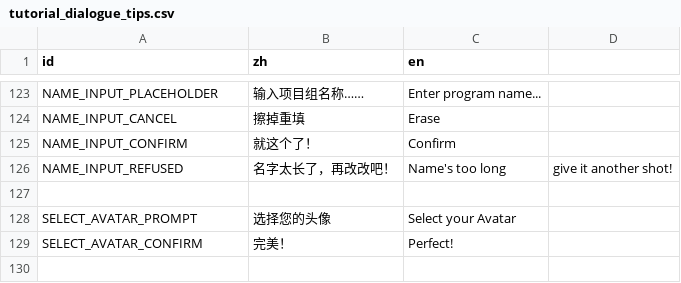
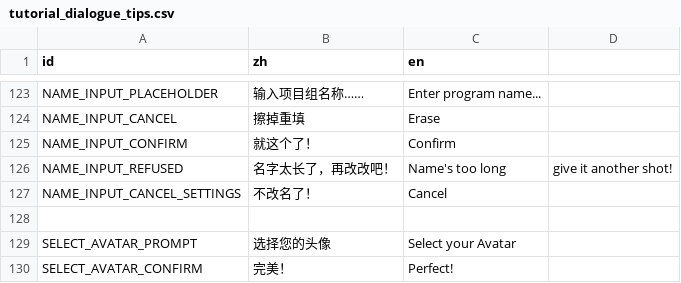
Before and after one commit to TenningYaya/managing-up, a CSV file: language/tutorial_dialogue_tips.csv, drawn as a sheet; only a part is shown, gaps mark what is left out; the diff names each change by its address in the sheet, - before the commit and + after, or states it on an @@ line.

```diff
--- a/language/tutorial_dialogue_tips.csv
+++ b/language/tutorial_dialogue_tips.csv
+row 127: NAME_INPUT_CANCEL_SETTINGS | 不改名了！ | Cancel
```
Also changed, not shown: language/sidebar_ui.csv, 22 other files.
